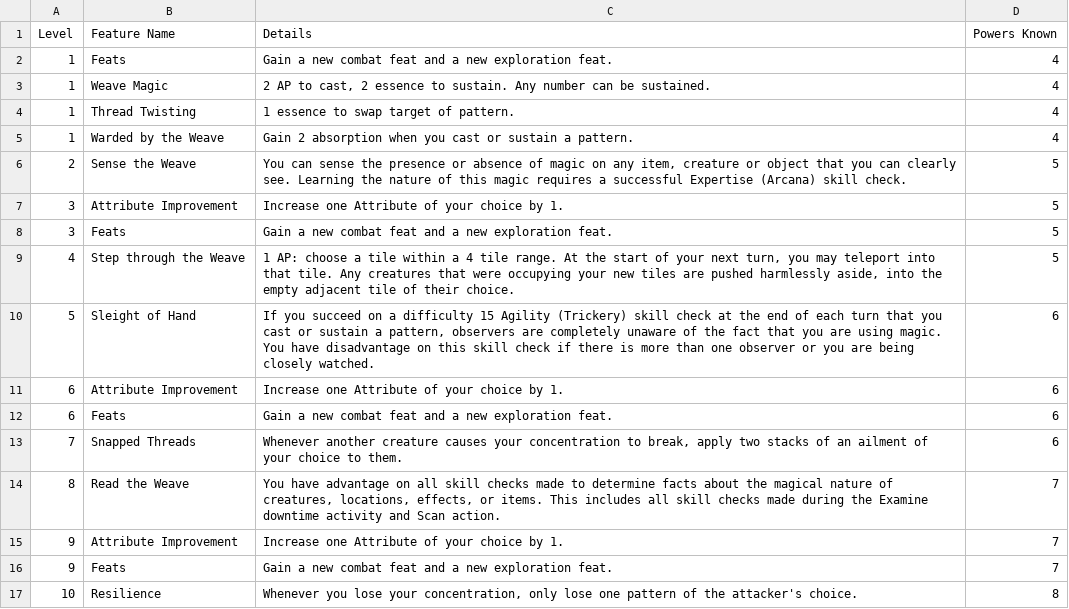
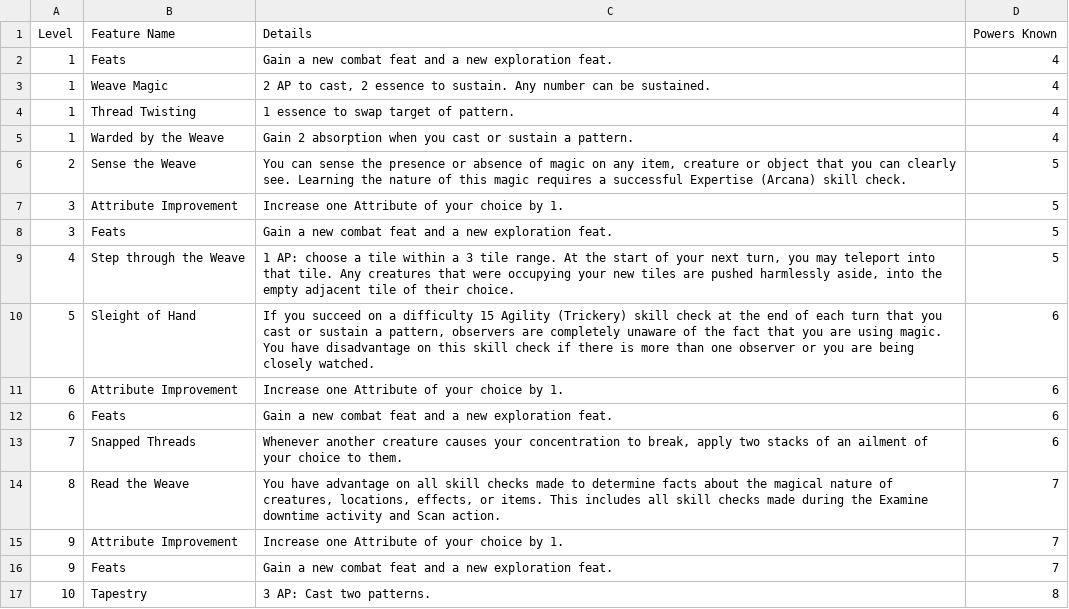
Before and after one commit to Leafwing-Studios/fonts-of-power, a CSV file: docs/src/character-options/classes/weaver/features.csv, drawn as a sheet.

Commit message:
Weaver combat feats

```diff
--- a/docs/src/character-options/classes/weaver/features.csv
+++ b/docs/src/character-options/classes/weaver/features.csv
@@ -8,3 +8,3 @@
 "3","Feats","Gain a new combat feat and a new exploration feat.","5"
-"4","Step through the Weave","1 AP: choose a tile within a 4 tile range. At the start of your next turn, you may teleport into that tile. Any creatures that were occupying your new tiles are pushed harmlessly aside, into the empty adjacent tile of their choice.","5"
+"4","Step through the Weave","1 AP: choose a tile within a 3 tile range. At the start of your next turn, you may teleport into that tile. Any creatures that were occupying your new tiles are pushed harmlessly aside, into the empty adjacent tile of their choice.","5"
 "5","Sleight of Hand","If you succeed on a difficulty 15 Agility (Trickery) skill check at the end of each turn that you cast or sustain a pattern, observers are completely unaware of the fact that you are using magic. You have disadvantage on this skill check if there is more than one observer or you are being closely watched.","6"
@@ -16,2 +16,2 @@
 "9","Feats","Gain a new combat feat and a new exploration feat.","7"
-"10","Resilience","Whenever you lose your concentration, only lose one pattern of the attacker's choice.","8"
+"10","Tapestry","3 AP: Cast two patterns.","8"
```
Also changed, not shown: 1 other file.
